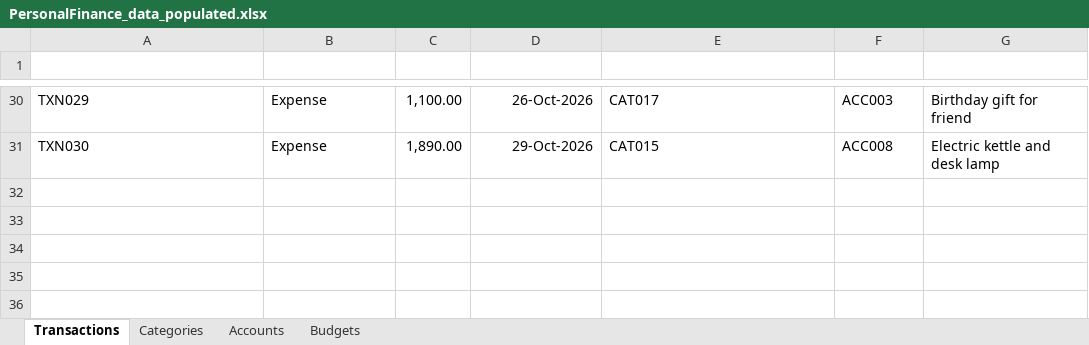
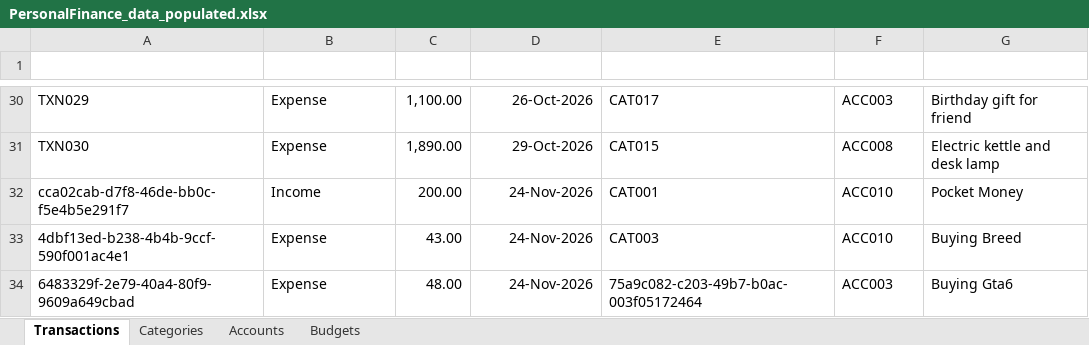
Before and after one commit to DhruvHappyPrince/PersonalFinance, an Excel workbook: PersonalFinance_data_populated.xlsx, sheet Transactions, drawn as a sheet; only a part is shown, gaps mark what is left out; values as stored, in another font and other column widths than the file's, no borders; table styles not drawn; the diff names each change by its address in the sheet, - before the commit and + after, or states it on an @@ line.

```diff
--- a/PersonalFinance_data_populated.xlsx (sheet Transactions)
+++ b/PersonalFinance_data_populated.xlsx (sheet Transactions)
+row 32: cca02cab-d7f8-46de-bb0c-f5e4b5e291f7 | Income | 200.00 | 24-Nov-2026 | CAT001 | ACC010 | Pocket Money
+row 33: 4dbf13ed-b238-4b4b-9ccf-590f001ac4e1 | Expense | 43.00 | 24-Nov-2026 | CAT003 | ACC010 | Buying Breed
+row 34: 6483329f-2e79-40a4-80f9-9609a649cbad | Expense | 48.00 | 24-Nov-2026 | 75a9c082-c203-49b7-b0ac-003f05172464 | ACC003 | Buying Gta6
```
Also changed, not shown: sheet Accounts, sheet Categories, 6 other files.
